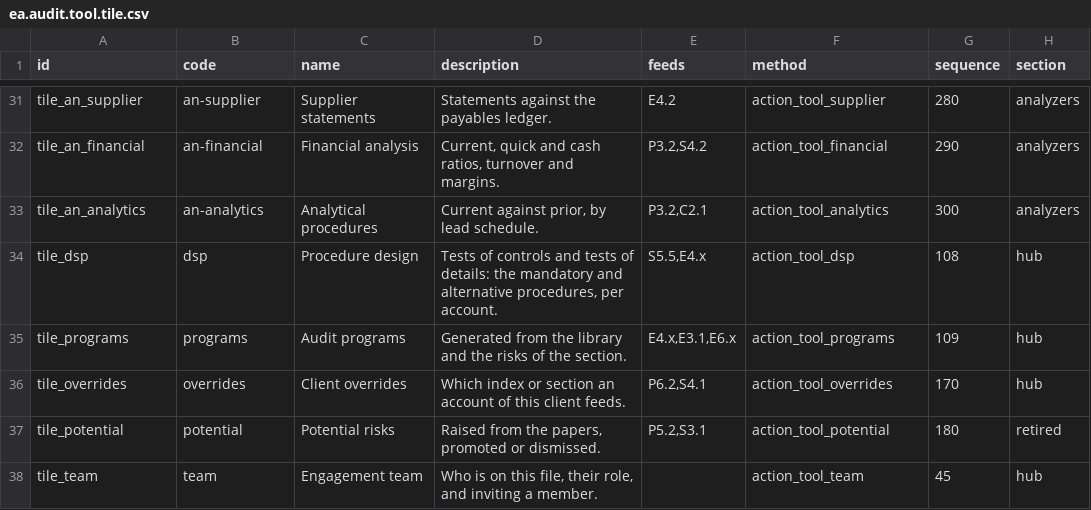
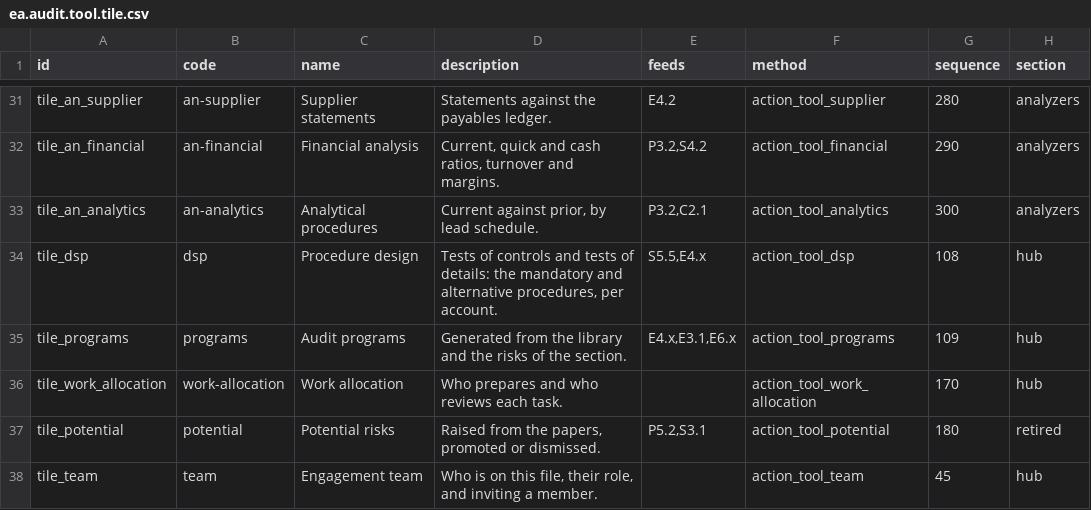
Before and after one commit to Nekoutb/auditisa-odoo, a CSV file: addons/ea_audit_tools/data/ea.audit.tool.tile.csv, drawn as a sheet; only a part is shown, gaps mark what is left out; removed rows and columns are numbered as before the commit, all else as after; the diff names each change by its address in the sheet, - before the commit and + after, or states it on an @@ line.

```diff
--- a/addons/ea_audit_tools/data/ea.audit.tool.tile.csv
+++ b/addons/ea_audit_tools/data/ea.audit.tool.tile.csv
-row 36: tile_overrides | overrides | Client overrides | Which index or section an account of this client feeds. | P6.2,S4.1 | action_tool_overrides | 170 | hub
+row 36: tile_work_allocation | work-allocation | Work allocation | Who prepares and who reviews each task. |  | action_tool_work_allocation | 170 | hub
```
Also changed, not shown: 33 other files.
